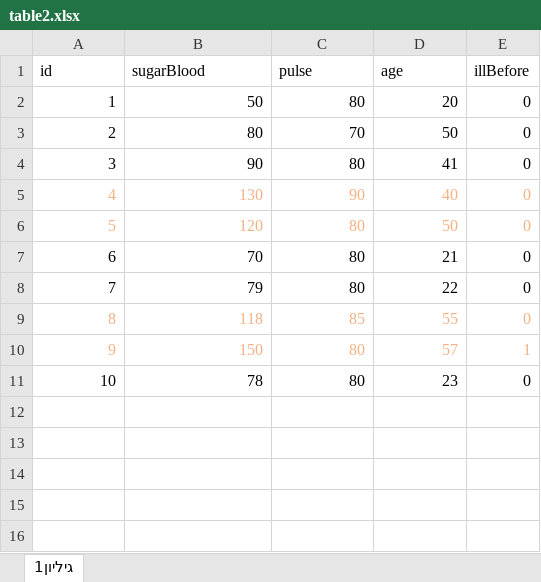
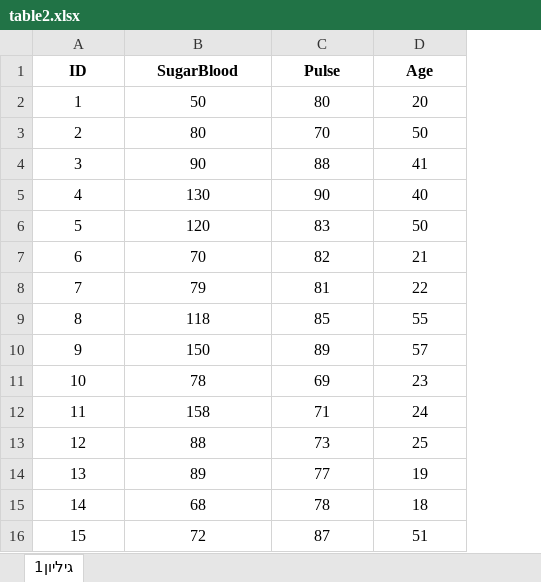
Before and after one commit to karinbe/Developing-A-Variety-Of-Methods-For-Identifying-Anomalies, an Excel workbook: src/table2.xlsx, sheet גיליון1, drawn as a sheet; values as stored, in another font and other column widths than the file's, no borders; removed rows and columns are numbered as before the commit, all else as after; the diff names each change by its address in the sheet, - before the commit and + after, or states it on an @@ line.

Commit message:
updating new version of table2

```diff
--- a/src/table2.xlsx (sheet גיליון1)
+++ b/src/table2.xlsx (sheet גיליון1)
-column E, rows 2-11: 0 | 0 | 0 | 0 | 0 | 0 | 0 | 0 | 1 | 0
-row 1: id | sugarBlood | pulse | age | illBefore
+row 1: ID | SugarBlood | Pulse | Age
-A2:D11 alignment: right
+A2:D11 alignment: center
-C4: 80
+C4: 88
-A5:D6 text colour: #F4B183
+A5:D6 text colour: black
-C6: 80
+C6: 83
-C7: 80
+C7: 82
-C8: 80
+C8: 81
-A9:D10 text colour: #F4B183
+A9:D10 text colour: black
-C10: 80
+C10: 89
-C11: 80
+C11: 69
+row 12: 11 | 158 | 71 | 24
+row 13: 12 | 88 | 73 | 25
+row 14: 13 | 89 | 77 | 19
+row 15: 14 | 68 | 78 | 18
+row 16: 15 | 72 | 87 | 51
```
